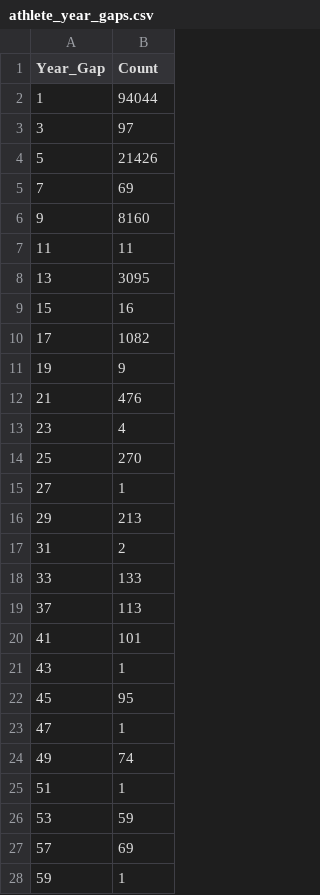
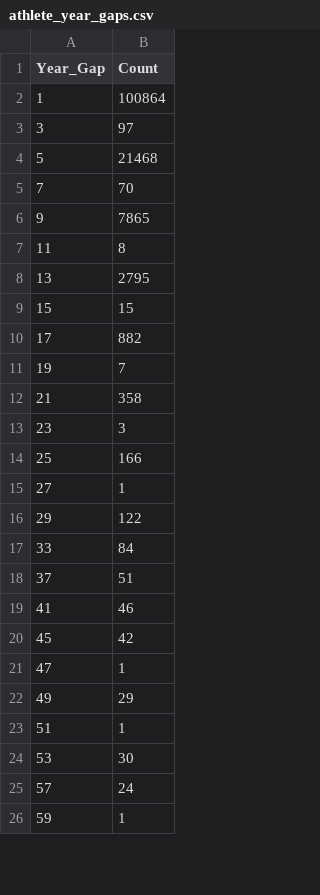
Before and after one commit to LiaoZiqi-GZFLS/2025-MCM-C, a CSV file: Generated/athlete_year_gaps.csv, drawn as a sheet; only a part is shown; the diff covers the shown part only.

```diff
--- a/Generated/athlete_year_gaps.csv
+++ b/Generated/athlete_year_gaps.csv
@@ -1,28 +1,26 @@
 Year_Gap,Count
-1,94044
+1,100864
 3,97
-5,21426
-7,69
-9,8160
-11,11
-13,3095
-15,16
-17,1082
-19,9
-21,476
-23,4
-25,270
+5,21468
+7,70
+9,7865
+11,8
+13,2795
+15,15
+17,882
+19,7
+21,358
+23,3
+25,166
 27,1
-29,213
-31,2
-33,133
-37,113
-41,101
-43,1
-45,95
+29,122
+33,84
+37,51
+41,46
+45,42
 47,1
-49,74
+49,29
 51,1
-53,59
-57,69
+53,30
+57,24
 59,1
```
Also changed, not shown: 2 removed rows and 15 edited cells elsewhere in this file, 4 other files.
